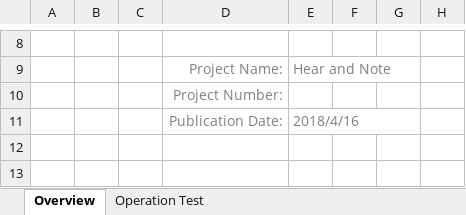
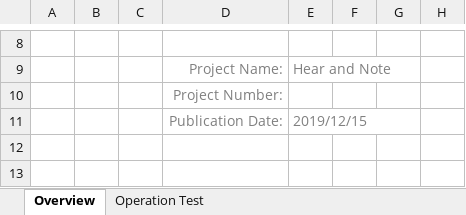
Before and after one commit to HungNguyen501/Mon-Quan-tri-du-an-cong-nghe-thong-tin, an Excel workbook: docs/ProjectCode_Testcase.xlsx, sheet Overview, drawn as a sheet; only a part is shown, gaps mark what is left out; values as stored, in another font and other column widths than the file's, no borders; charts and pictures not drawn; the diff names each change by its address in the sheet, - before the commit and + after, or states it on an @@ line.

```diff
--- a/docs/ProjectCode_Testcase.xlsx (sheet Overview)
+++ b/docs/ProjectCode_Testcase.xlsx (sheet Overview)
-E11: 2018/4/16
+E11: 2019/12/15
```
Also changed, not shown: sheet Operation Test, charts or pictures.
